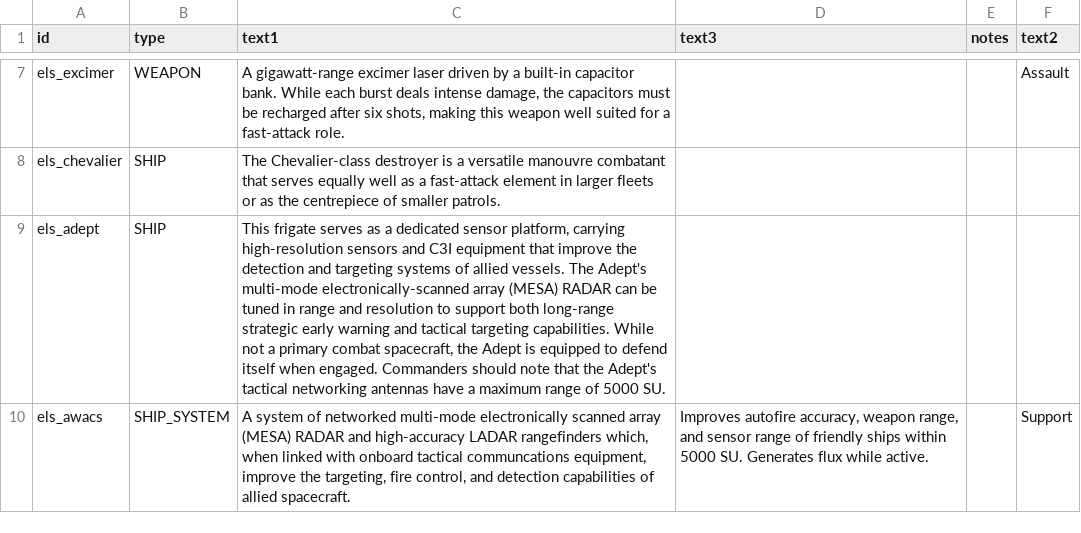
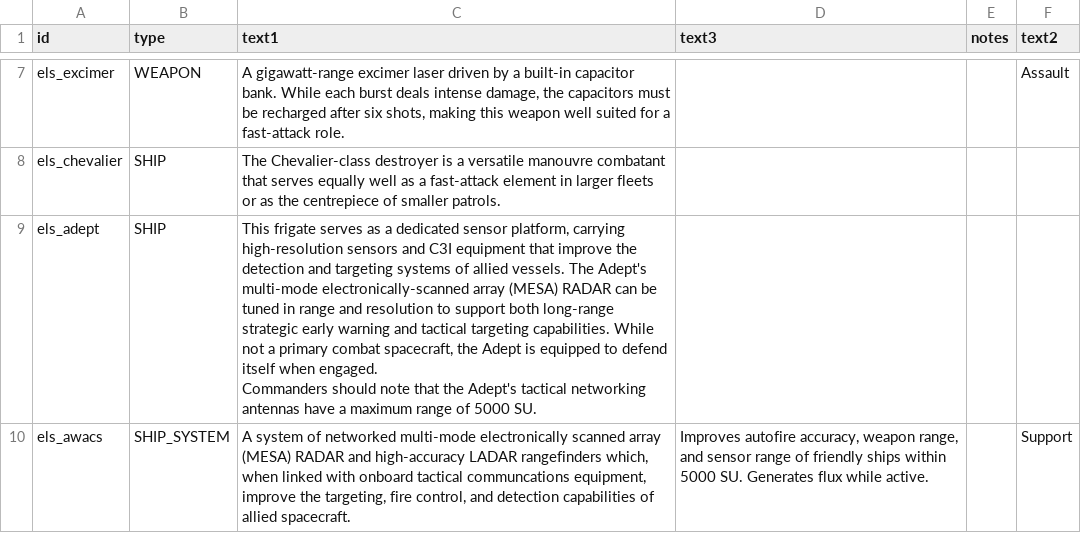
Before and after one commit to hawkw/els, a CSV file: data/strings/descriptions.csv, drawn as a sheet; only a part is shown, gaps mark what is left out.

Commit message:
add carriage return

```diff
--- a/data/strings/descriptions.csv
+++ b/data/strings/descriptions.csv
@@ -8,3 +8,5 @@ els_excimer,WEAPON,"A gigawatt-range excimer laser driven by a built-in capacito
 els_chevalier,SHIP,The Chevalier-class destroyer is a versatile manouvre combatant that serves equally well as a fast-attack element in larger fleets or as the centrepiece of smaller patrols.,,,
-els_adept,SHIP,"This frigate serves as a dedicated sensor platform, carrying high-resolution sensors and C3I equipment that improve the detection and targeting systems of allied vessels. The Adept's multi-mode electronically-scanned array (MESA) RADAR can be tuned in range and resolution to support both long-range strategic early warning and tactical targeting capabilities. While not a primary combat spacecraft, the Adept is equipped to defend itself when engaged. Commanders should note that the Adept's tactical networking antennas have a maximum range of 5000 SU.",,,
+els_adept,SHIP,"This frigate serves as a dedicated sensor platform, carrying high-resolution sensors and C3I equipment that improve the detection and targeting systems of allied vessels. The Adept's multi-mode electronically-scanned array (MESA) RADAR can be tuned in range and resolution to support both long-range strategic early warning and tactical targeting capabilities. While not a primary combat spacecraft, the Adept is equipped to defend itself when engaged.
+
+Commanders should note that the Adept's tactical networking antennas have a maximum range of 5000 SU.",,,
 els_awacs,SHIP_SYSTEM,"A system of networked multi-mode electronically scanned array (MESA) RADAR and high-accuracy LADAR rangefinders which, when linked with onboard tactical communcations equipment,  improve the targeting, fire control, and detection capabilities of allied spacecraft.","Improves autofire accuracy, weapon range, and sensor range of friendly ships within 5000 SU. Generates flux while active.",,Support
```
